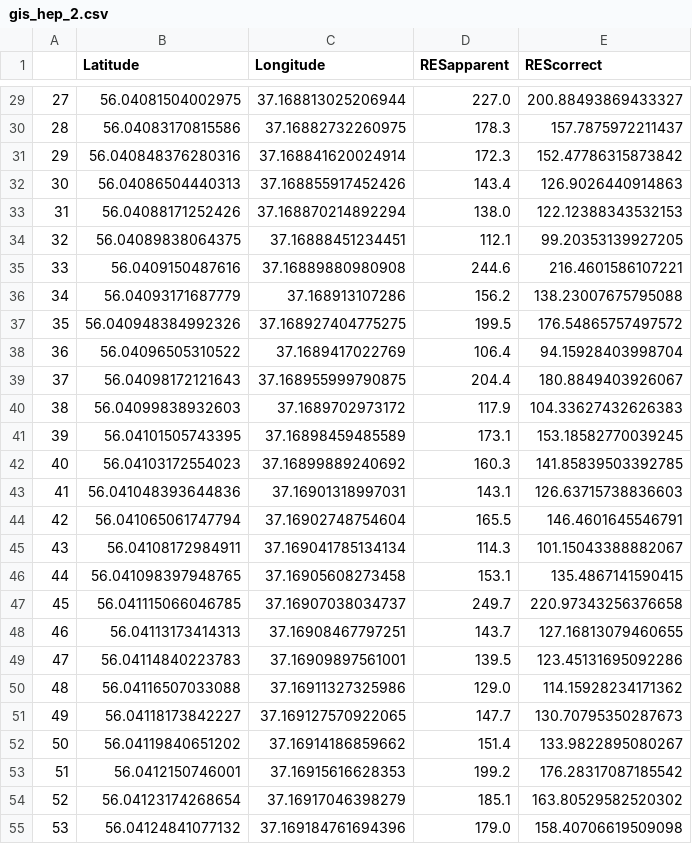
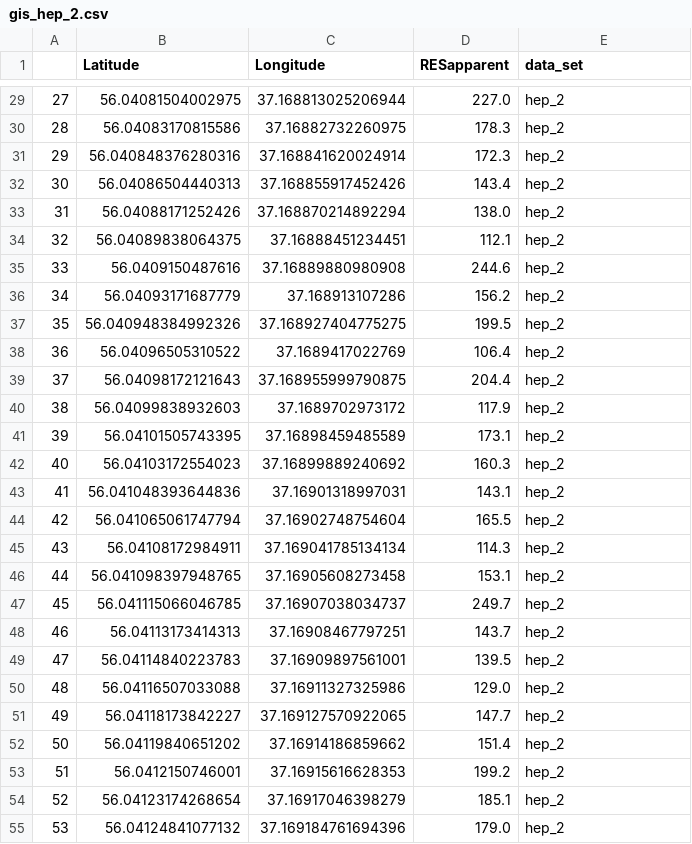
Before and after one commit to Landviser-LLC/landmapper, a CSV file: HEP/gis_hep_2.csv, drawn as a sheet; only a part is shown, gaps mark what is left out; the diff covers the shown part only.

```diff
--- a/HEP/gis_hep_2.csv
+++ b/HEP/gis_hep_2.csv
@@ -1 +1 @@
-,Latitude,Longitude,RESapparent,REScorrect
+,Latitude,Longitude,RESapparent,data_set
@@ -29,27 +29,27 @@
-27,56.04081504002975,37.168813025206944,227.0,200.88493869433327
-28,56.04083170815586,37.16882732260975,178.3,157.7875972211437
-29,56.040848376280316,37.168841620024914,172.3,152.47786315873842
-30,56.04086504440313,37.168855917452426,143.4,126.9026440914863
-31,56.04088171252426,37.168870214892294,138.0,122.12388343532153
-32,56.04089838064375,37.16888451234451,112.1,99.20353139927205
-33,56.0409150487616,37.16889880980908,244.6,216.4601586107221
-34,56.04093171687779,37.168913107286,156.2,138.23007675795088
-35,56.040948384992326,37.168927404775275,199.5,176.54865757497572
-36,56.04096505310522,37.1689417022769,106.4,94.15928403998704
-37,56.04098172121643,37.168955999790875,204.4,180.8849403926067
-38,56.04099838932603,37.1689702973172,117.9,104.33627432626383
-39,56.04101505743395,37.16898459485589,173.1,153.18582770039245
-40,56.04103172554023,37.16899889240692,160.3,141.85839503392785
-41,56.041048393644836,37.16901318997031,143.1,126.63715738836603
-42,56.041065061747794,37.16902748754604,165.5,146.4601645546791
-43,56.04108172984911,37.169041785134134,114.3,101.15043388882067
-44,56.041098397948765,37.16905608273458,153.1,135.4867141590415
-45,56.041115066046785,37.16907038034737,249.7,220.97343256376658
-46,56.04113173414313,37.16908467797251,143.7,127.16813079460655
-47,56.04114840223783,37.16909897561001,139.5,123.45131695092286
-48,56.04116507033088,37.16911327325986,129.0,114.15928234171362
-49,56.04118173842227,37.169127570922065,147.7,130.70795350287673
-50,56.04119840651202,37.16914186859662,151.4,133.9822895080267
-51,56.0412150746001,37.16915616628353,199.2,176.28317087185542
-52,56.04123174268654,37.16917046398279,185.1,163.80529582520302
-53,56.04124841077132,37.169184761694396,179.0,158.40706619509098
+27,56.04081504002975,37.168813025206944,227.0,hep_2
+28,56.04083170815586,37.16882732260975,178.3,hep_2
+29,56.040848376280316,37.168841620024914,172.3,hep_2
+30,56.04086504440313,37.168855917452426,143.4,hep_2
+31,56.04088171252426,37.168870214892294,138.0,hep_2
+32,56.04089838064375,37.16888451234451,112.1,hep_2
+33,56.0409150487616,37.16889880980908,244.6,hep_2
+34,56.04093171687779,37.168913107286,156.2,hep_2
+35,56.040948384992326,37.168927404775275,199.5,hep_2
+36,56.04096505310522,37.1689417022769,106.4,hep_2
+37,56.04098172121643,37.168955999790875,204.4,hep_2
+38,56.04099838932603,37.1689702973172,117.9,hep_2
+39,56.04101505743395,37.16898459485589,173.1,hep_2
+40,56.04103172554023,37.16899889240692,160.3,hep_2
+41,56.041048393644836,37.16901318997031,143.1,hep_2
+42,56.041065061747794,37.16902748754604,165.5,hep_2
+43,56.04108172984911,37.169041785134134,114.3,hep_2
+44,56.041098397948765,37.16905608273458,153.1,hep_2
+45,56.041115066046785,37.16907038034737,249.7,hep_2
+46,56.04113173414313,37.16908467797251,143.7,hep_2
+47,56.04114840223783,37.16909897561001,139.5,hep_2
+48,56.04116507033088,37.16911327325986,129.0,hep_2
+49,56.04118173842227,37.169127570922065,147.7,hep_2
+50,56.04119840651202,37.16914186859662,151.4,hep_2
+51,56.0412150746001,37.16915616628353,199.2,hep_2
+52,56.04123174268654,37.16917046398279,185.1,hep_2
+53,56.04124841077132,37.169184761694396,179.0,hep_2
```
Also changed, not shown: 57 edited cells elsewhere in this file, HEP/gis_hep_4a.csv, HEP/gis_hep_5.csv, 8 other files.
